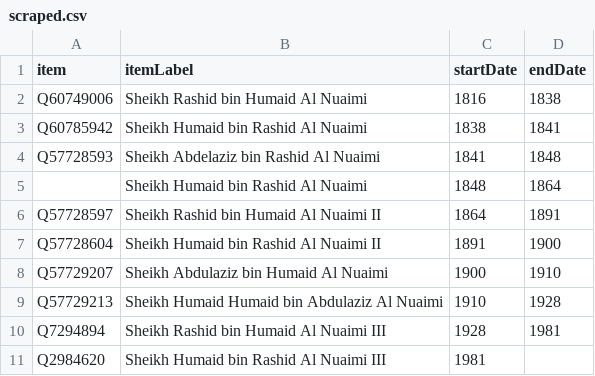
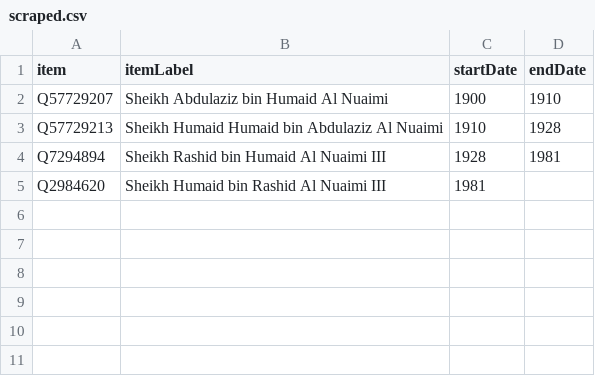
Before and after one commit to every-politician-scrapers/uae-ministers, a CSV file: sources/emir-ajman/scraped.csv, drawn as a sheet.

```diff
--- a/sources/emir-ajman/scraped.csv
+++ b/sources/emir-ajman/scraped.csv
@@ -1,8 +1,2 @@
 item,itemLabel,startDate,endDate
-Q60749006,Sheikh Rashid bin Humaid Al Nuaimi,1816,1838
-Q60785942,Sheikh Humaid bin Rashid Al Nuaimi,1838,1841
-Q57728593,Sheikh Abdelaziz bin Rashid Al Nuaimi,1841,1848
-,Sheikh Humaid bin Rashid Al Nuaimi,1848,1864
-Q57728597,Sheikh Rashid bin Humaid Al Nuaimi II,1864,1891
-Q57728604,Sheikh Humaid bin Rashid Al Nuaimi II,1891,1900
 Q57729207,Sheikh Abdulaziz bin Humaid Al Nuaimi,1900,1910
```
Also changed, not shown: sources/emir-abu-dhabi/scraped.csv, sources/emir-ajman/diff.csv, 10 other files.
